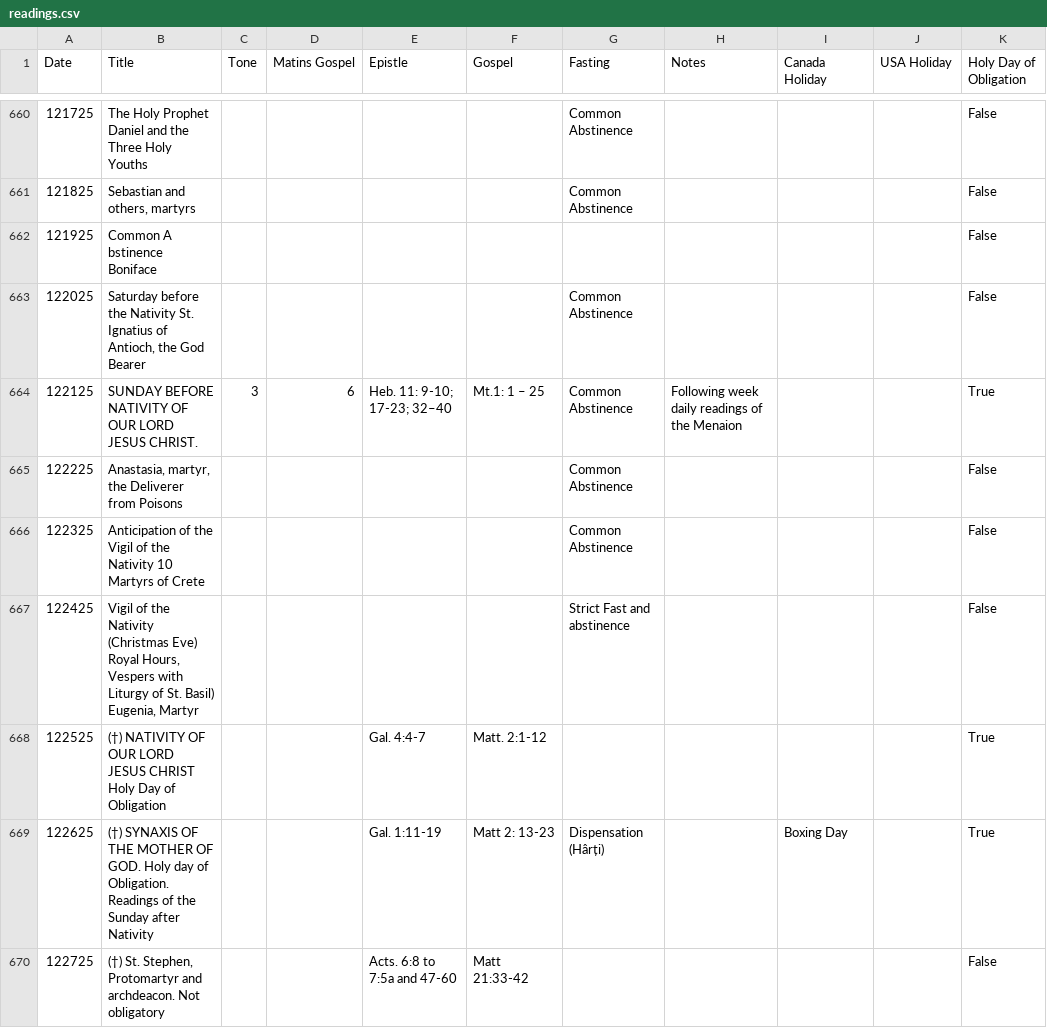
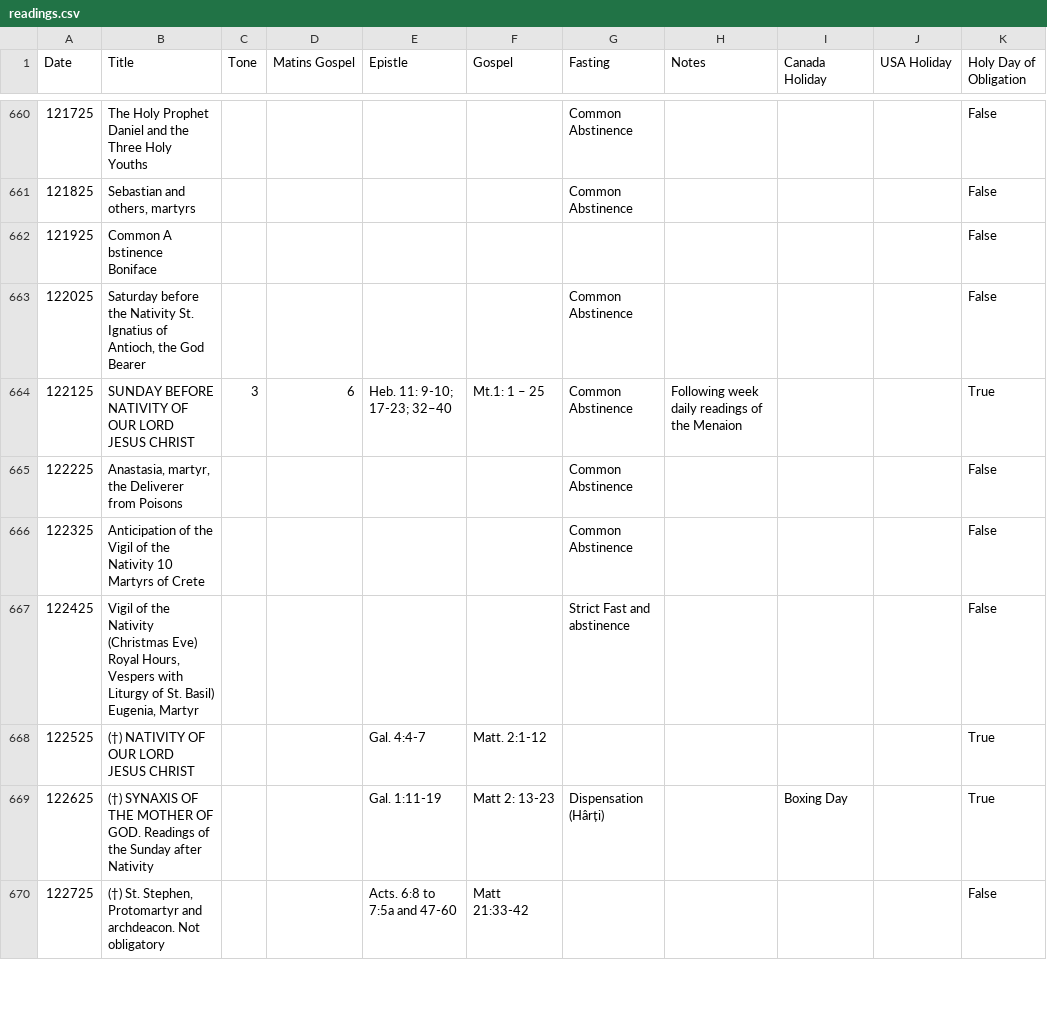
Before and after one commit to EbrahimKaram/ByzantineLiturgyReadings, a CSV file: calendars/readings.csv, drawn as a sheet; only a part is shown, gaps mark what is left out; the diff covers the shown part only; the diff names each change by its address in the sheet, - before the commit and + after, or states it on an @@ line.

Commit message:
Removed the holy day of obligation text from title Fixed the parsing of the gospel

```diff
--- a/calendars/readings.csv
+++ b/calendars/readings.csv
-B664 (Title): …LORD JESUS CHRIST.
+B664 (Title): …LORD JESUS CHRIST
-B668 (Title): …JESUS CHRIST Holy Day of Obligation
+B668 (Title): …JESUS CHRIST
-B669 (Title): …OF GOD. Holy day of Obligation. Readings of…
+B669 (Title): …OF GOD. Readings of…
```
Also changed, not shown: 133 edited cells elsewhere in this file, 2 other files.
